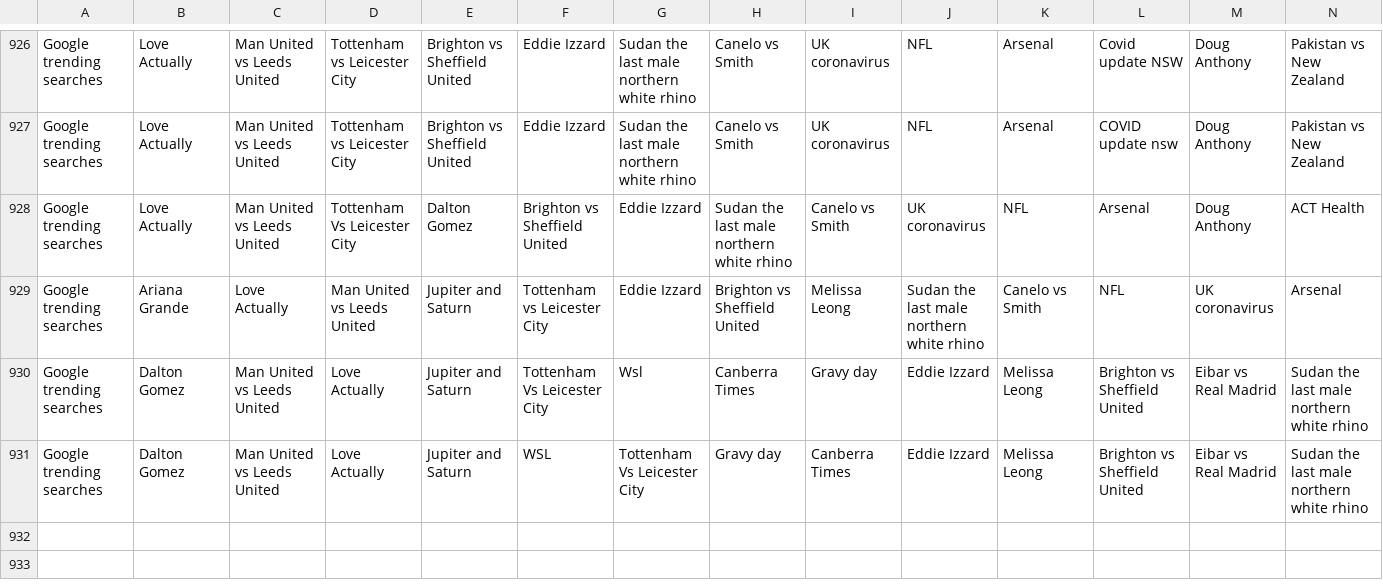
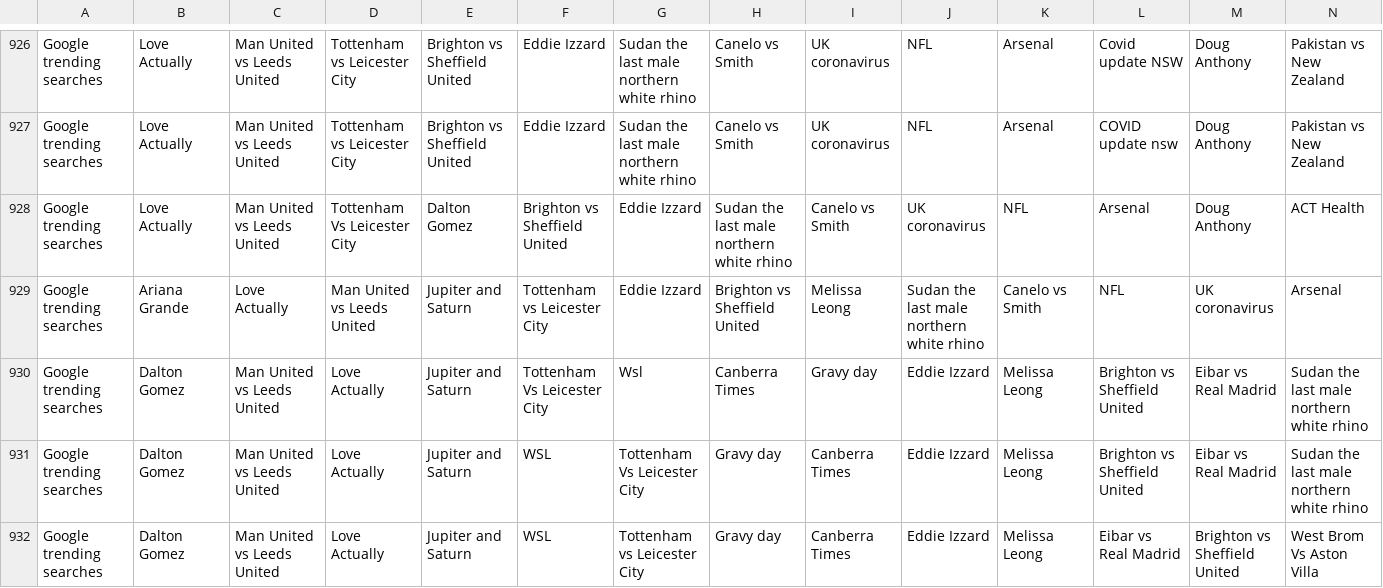
Before and after one commit to joshnicholas/data, a CSV file: Aus_google_trends.csv, drawn as a sheet; only a part is shown, gaps mark what is left out; rows hold the shown columns only; the diff names each change by its address in the sheet, - before the commit and + after, or states it on an @@ line.

Commit message:
Latest data: Mon Dec 21 03:30:56 UTC 2020

```diff
--- a/Aus_google_trends.csv
+++ b/Aus_google_trends.csv
+row 932: Google trending searches | Dalton Gomez | Man United vs Leeds United | Love Actually | Jupiter and Saturn | WSL | Tottenham vs Leicester City | Gravy day | Canberra Times | Eddie Izzard | Melissa Leong | Eibar vs Real Madrid | Brighton vs Sheffield United | West Brom Vs Aston Villa
```
